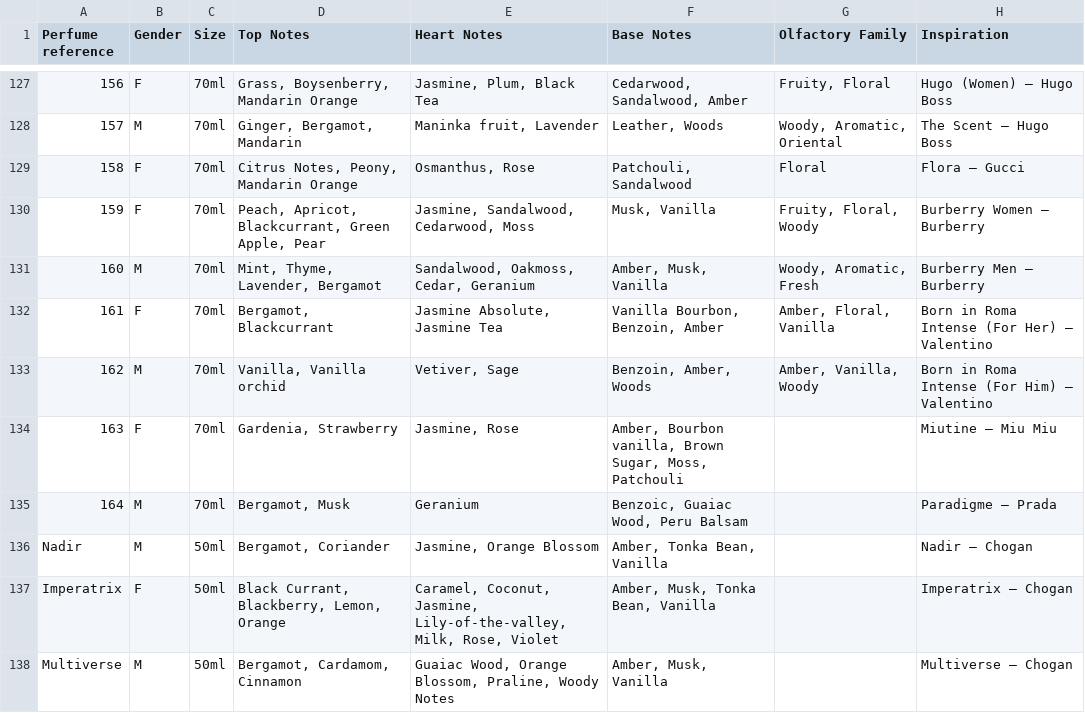
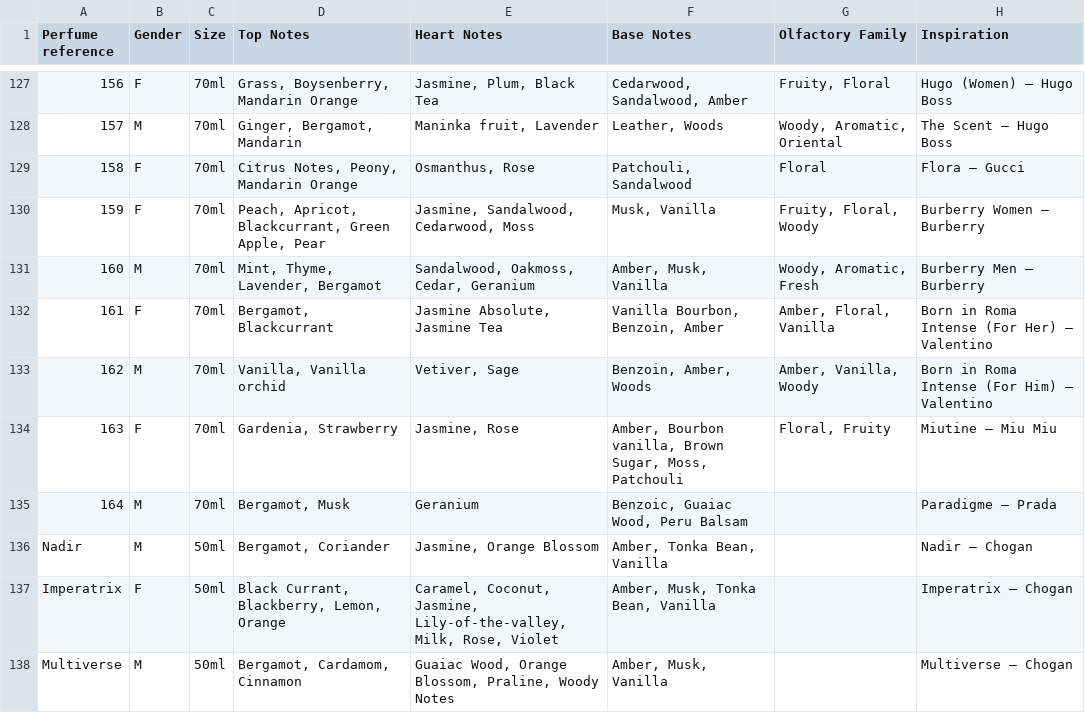
Before and after one commit to Margot-Chogan/perfume-agent, a CSV file: chogan_catalog.csv, drawn as a sheet; only a part is shown, gaps mark what is left out.

Commit message:
Update chogan_catalog.csv

```diff
--- a/chogan_catalog.csv
+++ b/chogan_catalog.csv
@@ -133,3 +133,3 @@ Perfume reference,Gender,Size,Top Notes,Heart Notes,Base Notes,Olfactory Family,
 162,M,70ml,"Vanilla, Vanilla orchid","Vetiver, Sage","Benzoin, Amber, Woods","Amber, Vanilla, Woody",Born in Roma Intense (For Him) – Valentino
-163,F,70ml,"Gardenia, Strawberry","Jasmine, Rose","Amber, Bourbon vanilla, Brown Sugar, Moss, Patchouli",,Miutine – Miu Miu
+163,F,70ml,"Gardenia, Strawberry","Jasmine, Rose","Amber, Bourbon vanilla, Brown Sugar, Moss, Patchouli","Floral, Fruity",Miutine – Miu Miu
 164,M,70ml,"Bergamot, Musk",Geranium,"Benzoic, Guaiac Wood, Peru Balsam",,Paradigme – Prada
```
